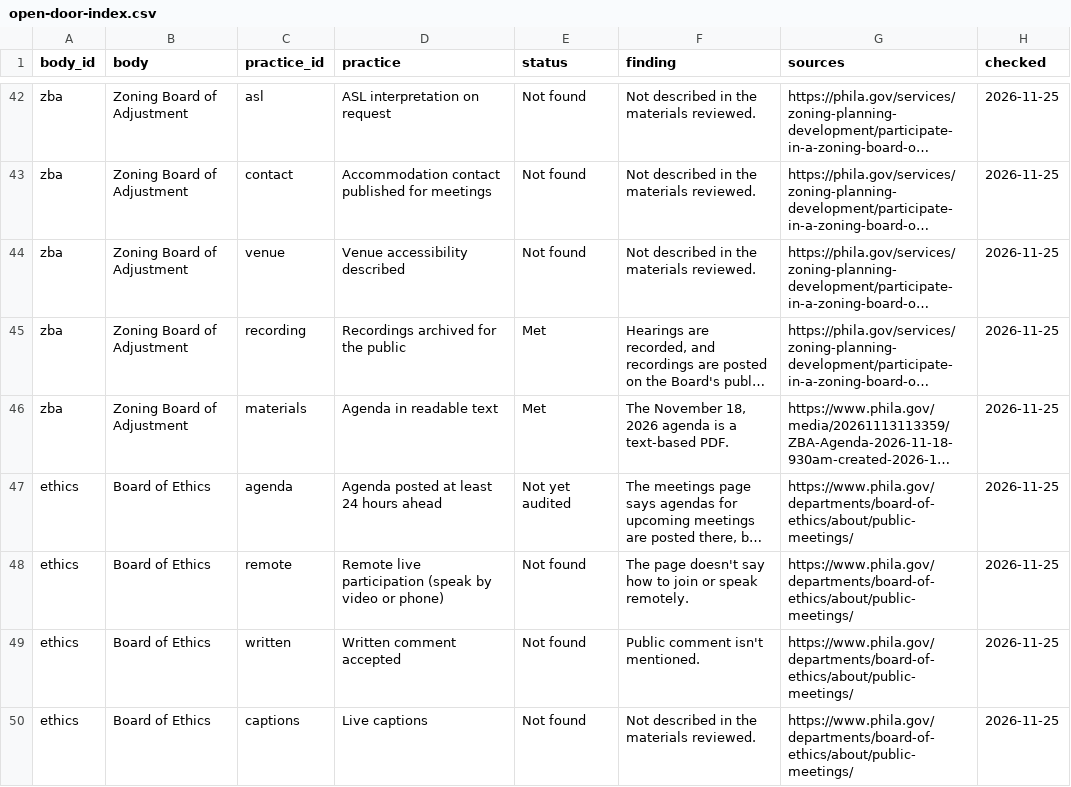
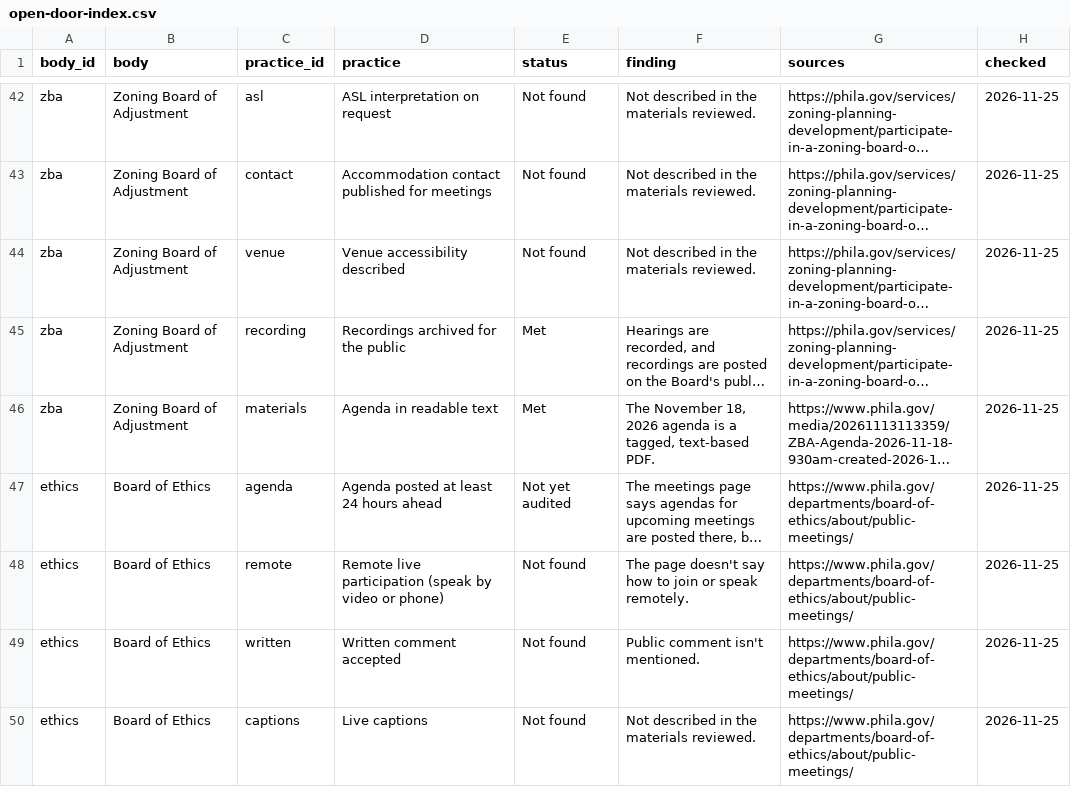
Before and after one commit to meyeringn/open-door-index, a CSV file: data/open-door-index.csv, drawn as a sheet; only a part is shown, gaps mark what is left out; long unchanged cells end in …; the diff names each change by its address in the sheet, - before the commit and + after, or states it on an @@ line.

```diff
--- a/data/open-door-index.csv
+++ b/data/open-door-index.csv
-F46 (finding): …is a text-based PDF.
+F46 (finding): …is a tagged, text-based PDF.
```
Also changed, not shown: 4 other files.
